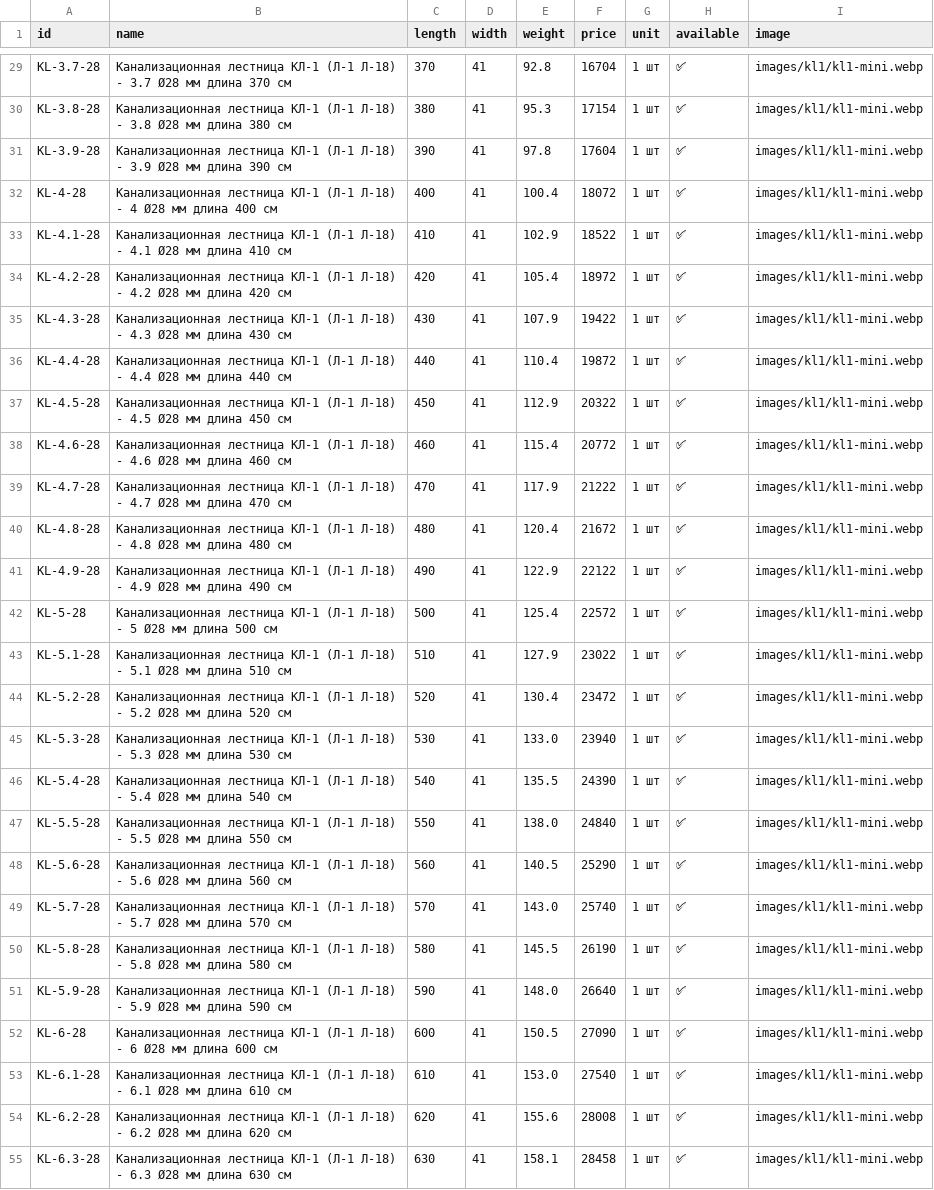
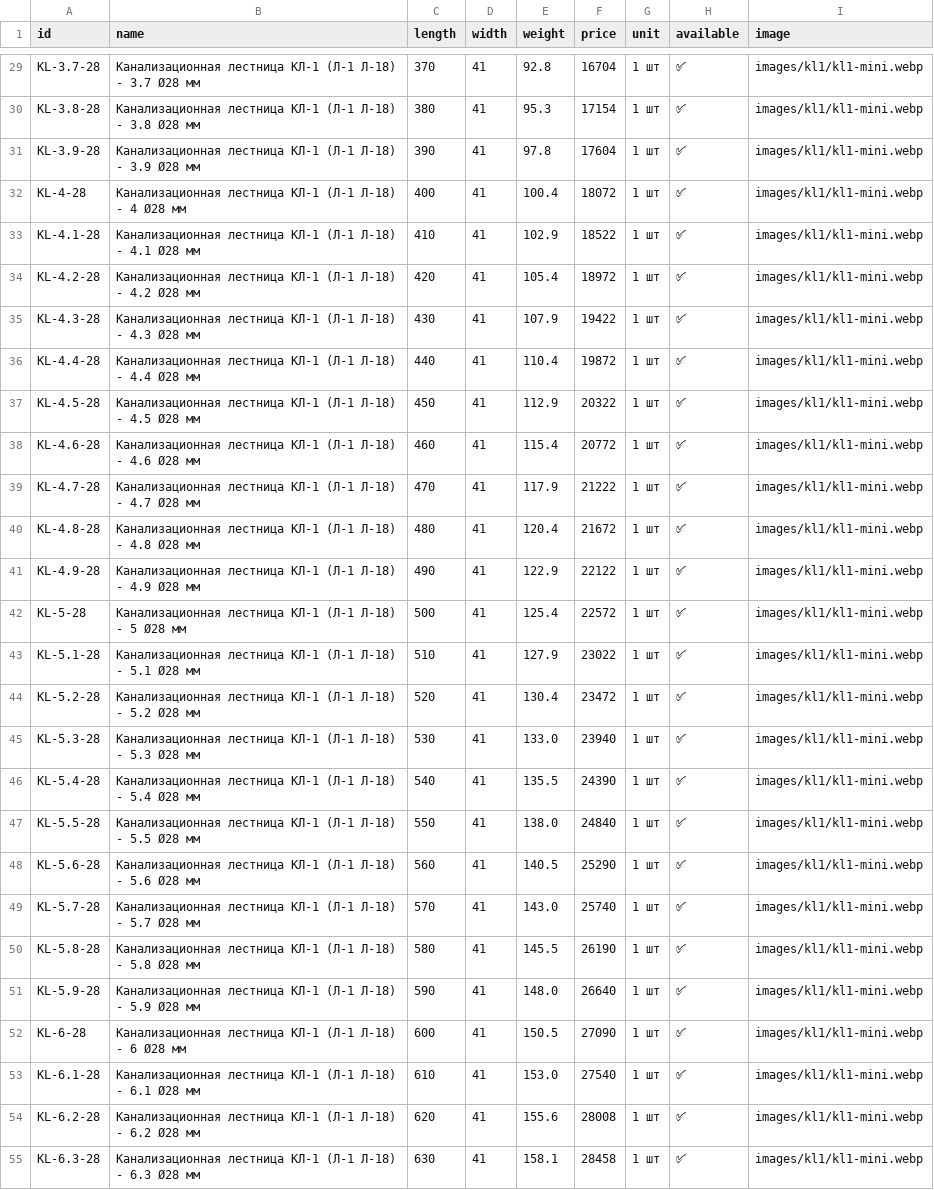
Before and after one commit to Nolan20007/test-project, a CSV file: data/kl1-products-28.csv, drawn as a sheet; only a part is shown, gaps mark what is left out; the diff covers the shown part only; the diff names each change by its address in the sheet, - before the commit and + after, or states it on an @@ line.

```diff
--- a/data/kl1-products-28.csv
+++ b/data/kl1-products-28.csv
-B29 (name): …Ø28 мм длина 370 см
+B29 (name): …Ø28 мм
-B30 (name): …Ø28 мм длина 380 см
+B30 (name): …Ø28 мм
-B31 (name): …Ø28 мм длина 390 см
+B31 (name): …Ø28 мм
-B32 (name): …Ø28 мм длина 400 см
+B32 (name): …Ø28 мм
-B33 (name): …Ø28 мм длина 410 см
+B33 (name): …Ø28 мм
-B34 (name): …Ø28 мм длина 420 см
+B34 (name): …Ø28 мм
-B35 (name): …Ø28 мм длина 430 см
+B35 (name): …Ø28 мм
-B36 (name): …Ø28 мм длина 440 см
+B36 (name): …Ø28 мм
-B37 (name): …Ø28 мм длина 450 см
+B37 (name): …Ø28 мм
-B38 (name): …Ø28 мм длина 460 см
+B38 (name): …Ø28 мм
-B39 (name): …Ø28 мм длина 470 см
+B39 (name): …Ø28 мм
-B40 (name): …Ø28 мм длина 480 см
+B40 (name): …Ø28 мм
-B41 (name): …Ø28 мм длина 490 см
+B41 (name): …Ø28 мм
-B42 (name): …Ø28 мм длина 500 см
+B42 (name): …Ø28 мм
-B43 (name): …Ø28 мм длина 510 см
+B43 (name): …Ø28 мм
-B44 (name): …Ø28 мм длина 520 см
+B44 (name): …Ø28 мм
-B45 (name): …Ø28 мм длина 530 см
+B45 (name): …Ø28 мм
-B46 (name): …Ø28 мм длина 540 см
+B46 (name): …Ø28 мм
-B47 (name): …Ø28 мм длина 550 см
+B47 (name): …Ø28 мм
-B48 (name): …Ø28 мм длина 560 см
+B48 (name): …Ø28 мм
-B49 (name): …Ø28 мм длина 570 см
+B49 (name): …Ø28 мм
-B50 (name): …Ø28 мм длина 580 см
+B50 (name): …Ø28 мм
-B51 (name): …Ø28 мм длина 590 см
+B51 (name): …Ø28 мм
-B52 (name): …Ø28 мм длина 600 см
+B52 (name): …Ø28 мм
-B53 (name): …Ø28 мм длина 610 см
+B53 (name): …Ø28 мм
-B54 (name): …Ø28 мм длина 620 см
+B54 (name): …Ø28 мм
-B55 (name): …Ø28 мм длина 630 см
+B55 (name): …Ø28 мм
```
Also changed, not shown: 81 edited cells elsewhere in this file, data/kl1-products.csv.
